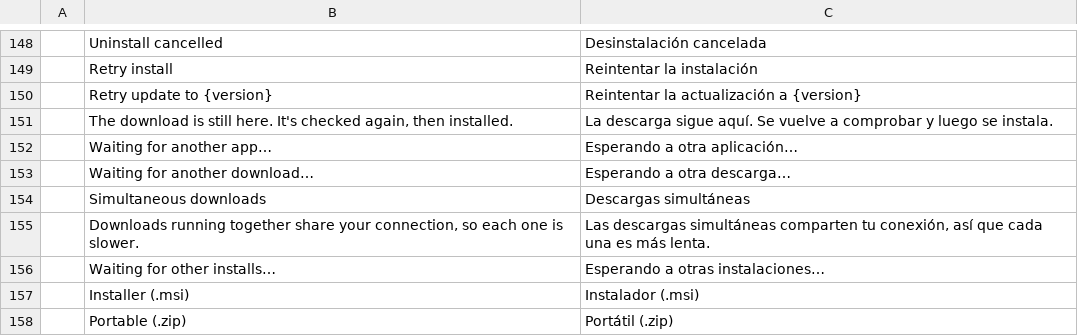
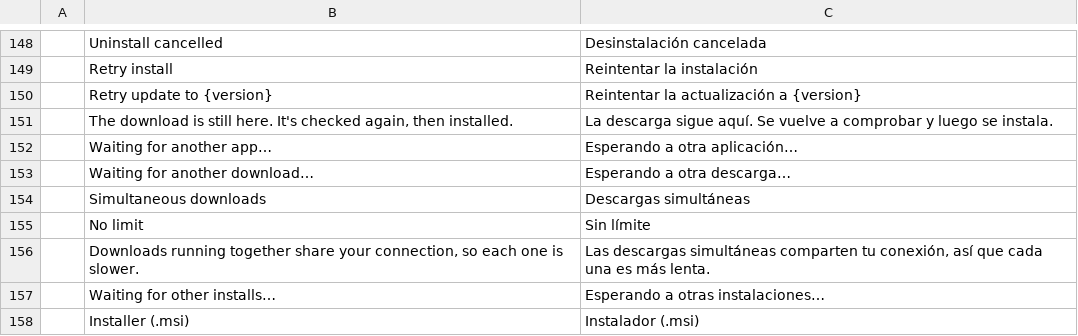
Before and after one commit to FredApps/craft-launcher, a TSV file: crates/ui-egui/src/i18n/es.tsv, drawn as a sheet; only a part is shown, gaps mark what is left out; the shorter side is filled out with more unchanged rows.

```diff
--- a/crates/ui-egui/src/i18n/es.tsv
+++ b/crates/ui-egui/src/i18n/es.tsv
@@ -154,2 +154,3 @@
 	Simultaneous downloads	Descargas simultáneas
+	No limit	Sin límite
 	Downloads running together share your connection, so each one is slower.	Las descargas simultáneas comparten tu conexión, así que cada una es más lenta.
```
Also changed, not shown: crates/ui-egui/src/i18n/cs.tsv, crates/ui-egui/src/i18n/de.tsv, 12 other files.
